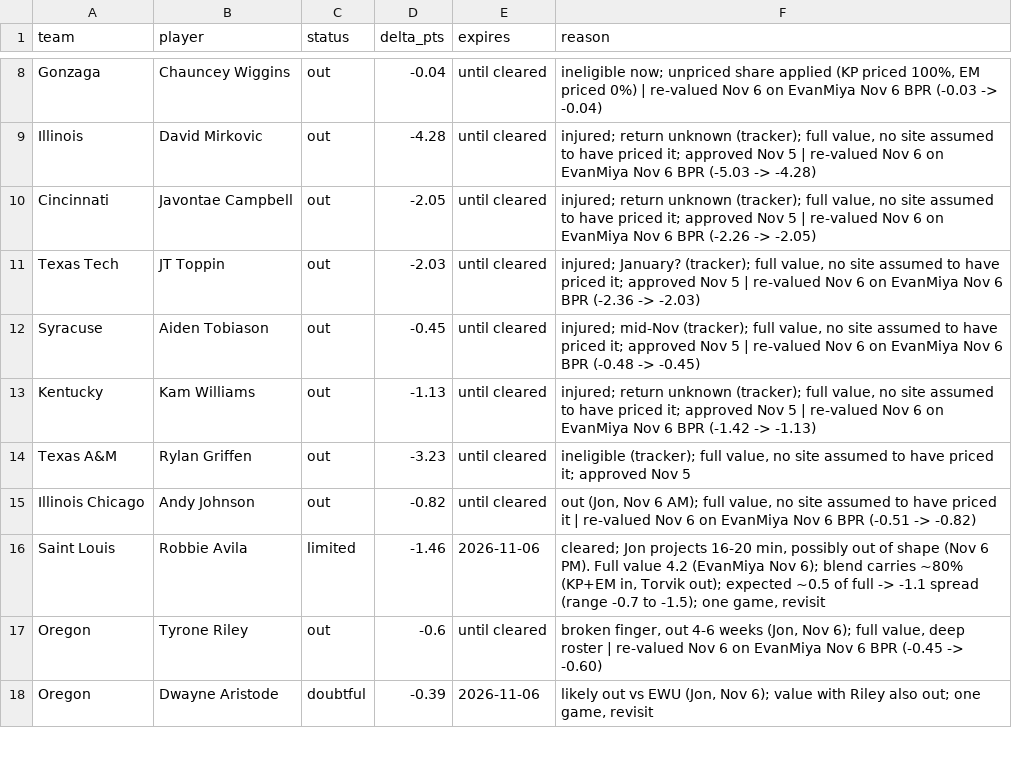
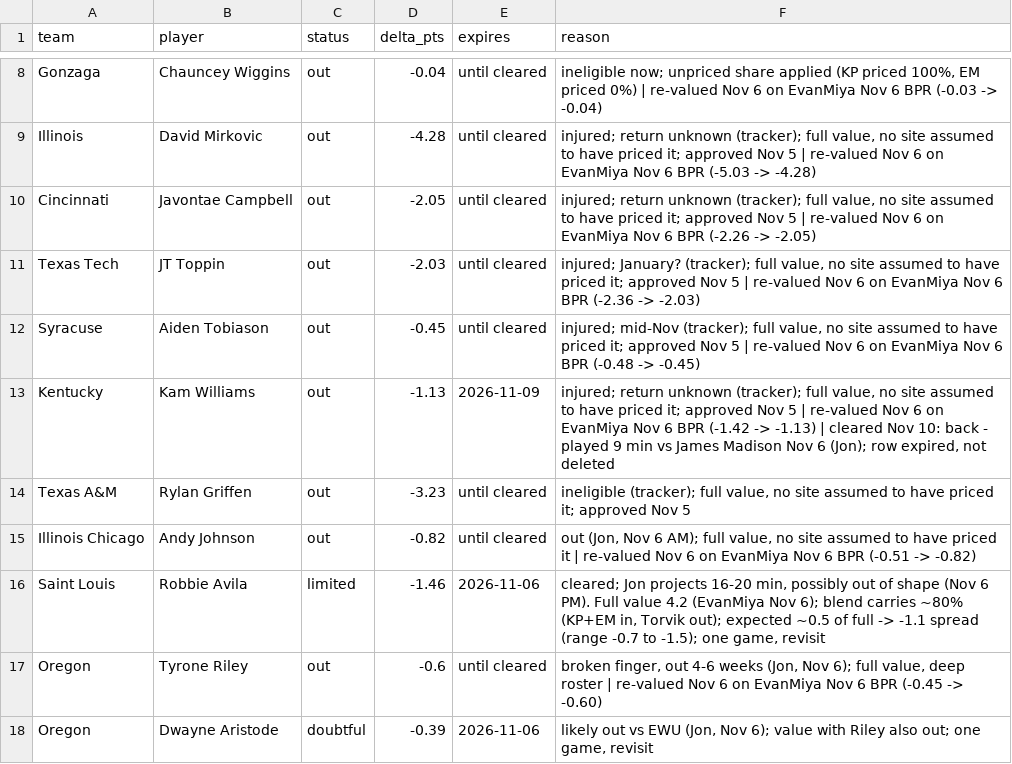
Before and after one commit to jfendler31/DTP-model, a CSV file: data/overrides.csv, drawn as a sheet; only a part is shown, gaps mark what is left out.

```diff
--- a/data/overrides.csv
+++ b/data/overrides.csv
@@ -12,3 +12,3 @@ Texas Tech,JT Toppin,out,-2.03,until cleared,"injured; January? (tracker); full
 Syracuse,Aiden Tobiason,out,-0.45,until cleared,"injured; mid-Nov (tracker); full value, no site assumed to have priced it; approved Nov 5 | re-valued Nov 6 on EvanMiya Nov 6 BPR (-0.48 -> -0.45)"
-Kentucky,Kam Williams,out,-1.13,until cleared,"injured; return unknown (tracker); full value, no site assumed to have priced it; approved Nov 5 | re-valued Nov 6 on EvanMiya Nov 6 BPR (-1.42 -> -1.13)"
+Kentucky,Kam Williams,out,-1.13,2026-11-09,"injured; return unknown (tracker); full value, no site assumed to have priced it; approved Nov 5 | re-valued Nov 6 on EvanMiya Nov 6 BPR (-1.42 -> -1.13) | cleared Nov 10: back - played 9 min vs James Madison Nov 6 (Jon); row expired, not deleted"
 Texas A&M,Rylan Griffen,out,-3.23,until cleared,"ineligible (tracker); full value, no site assumed to have priced it; approved Nov 5"
```
